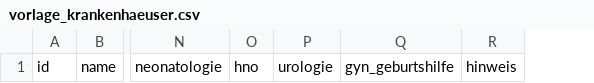
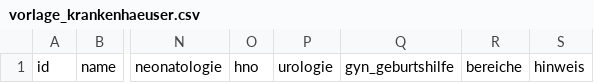
Before and after one commit to PHolzreiter/leitwerk, a CSV file: data/beispiele/vorlage_krankenhaeuser.csv, drawn as a sheet; only a part is shown, gaps mark what is left out; the diff names each change by its address in the sheet, - before the commit and + after, or states it on an @@ line.

```diff
--- a/data/beispiele/vorlage_krankenhaeuser.csv
+++ b/data/beispiele/vorlage_krankenhaeuser.csv
+column R, row 1: bereiche
```
Also changed, not shown: data/beispiele/beispiel_krankenhaeuser.csv, data/default/krankenhaeuser.csv, 20 other files.
